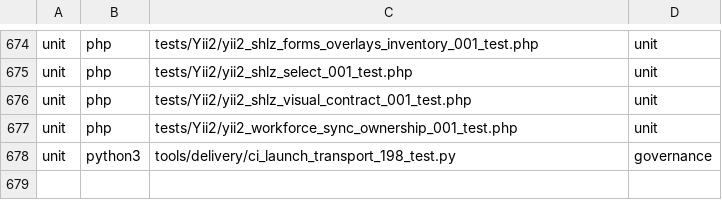
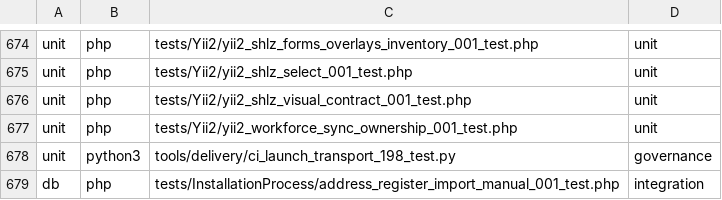
Before and after one commit to Antropophag/fm, a TSV file: tools/verification/suites.tsv, drawn as a sheet; only a part is shown, gaps mark what is left out.

Commit message:
feat(import): audit confirmed addresses and preserve corrected object identity

```diff
--- a/tools/verification/suites.tsv
+++ b/tools/verification/suites.tsv
@@ -678 +678,2 @@ unit	php	tests/Yii2/yii2_workforce_sync_ownership_001_test.php	unit
 unit	python3	tools/delivery/ci_launch_transport_198_test.py	governance
+db	php	tests/InstallationProcess/address_register_import_manual_001_test.php	integration
```
Also changed, not shown: 14 other files.
